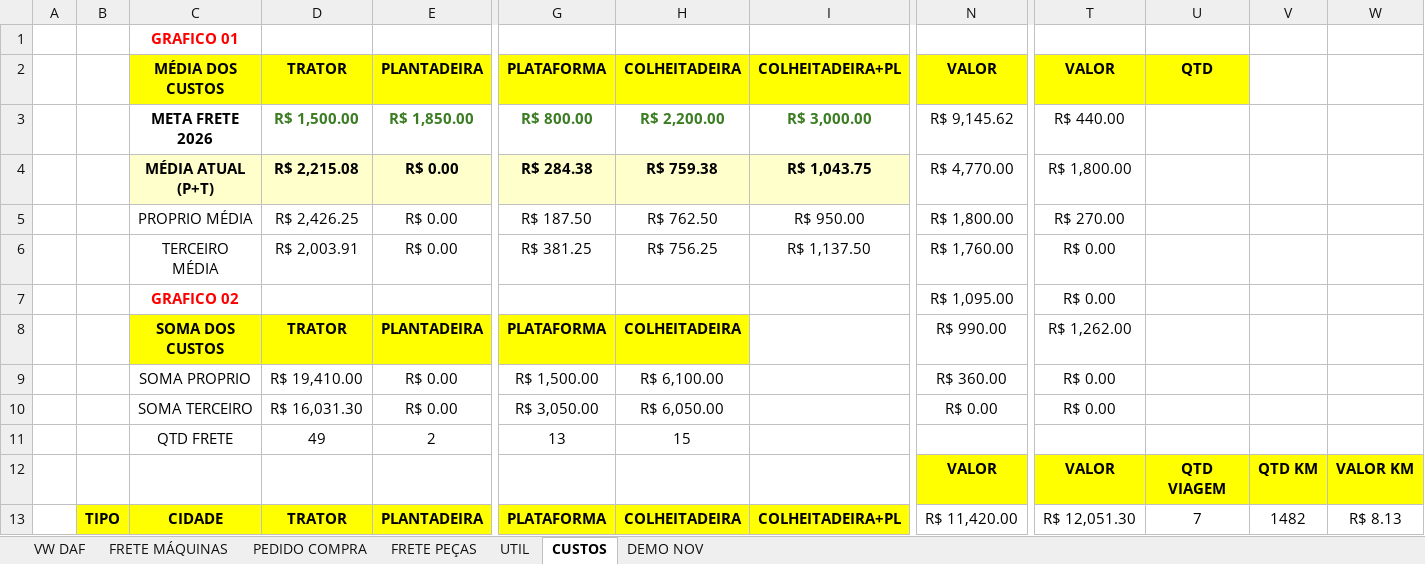
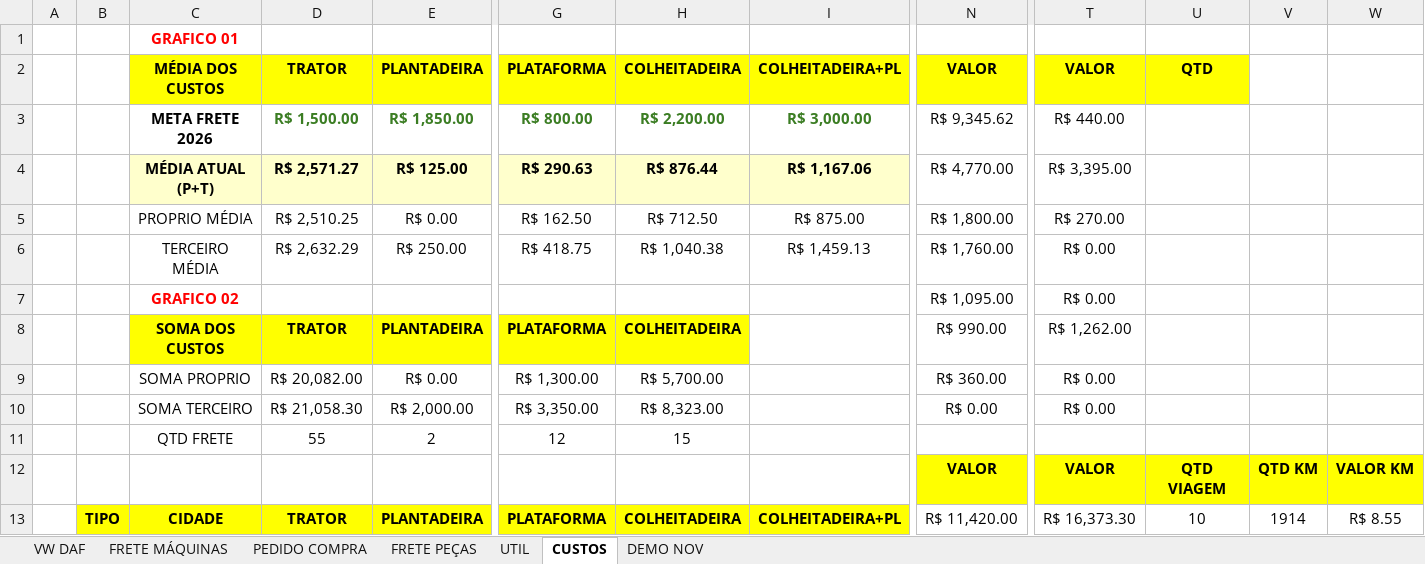
Before and after one commit to LOGMPA/LOG, an Excel workbook: public/data/BASE.xlsx, sheet CUSTOS, drawn as a sheet; only a part is shown, gaps mark what is left out; values as stored, in another font and other column widths than the file's, no borders; charts and pictures and conditional formats not drawn; the diff covers the shown part only; the diff names each change by its address in the sheet, - before the commit and + after, or states it on an @@ line.

```diff
--- a/public/data/BASE.xlsx (sheet CUSTOS)
+++ b/public/data/BASE.xlsx (sheet CUSTOS)
-N3: R$ 9,145.62
+N3: R$ 9,345.62
-D4: R$ 2,215.08
+D4: R$ 2,571.27
-E4: R$ 0.00
+E4: R$ 125.00
-G4: R$ 284.38
+G4: R$ 290.63
-H4: R$ 759.38
+H4: R$ 876.44
-I4: R$ 1,043.75
+I4: R$ 1,167.06
-T4: R$ 1,800.00
+T4: R$ 3,395.00
-D5: R$ 2,426.25
+D5: R$ 2,510.25
-G5: R$ 187.50
+G5: R$ 162.50
-H5: R$ 762.50
+H5: R$ 712.50
-I5: R$ 950.00
+I5: R$ 875.00
-D6: R$ 2,003.91
+D6: R$ 2,632.29
-E6: R$ 0.00
+E6: R$ 250.00
-G6: R$ 381.25
+G6: R$ 418.75
-H6: R$ 756.25
+H6: R$ 1,040.38
-I6: R$ 1,137.50
+I6: R$ 1,459.13
-D9: R$ 19,410.00
+D9: R$ 20,082.00
-G9: R$ 1,500.00
+G9: R$ 1,300.00
-H9: R$ 6,100.00
+H9: R$ 5,700.00
-D10: R$ 16,031.30
+D10: R$ 21,058.30
-E10: R$ 0.00
+E10: R$ 2,000.00
-G10: R$ 3,050.00
+G10: R$ 3,350.00
-H10: R$ 6,050.00
+H10: R$ 8,323.00
-D11: 49
+D11: 55
-G11: 13
+G11: 12
-T13: R$ 12,051.30
+T13: R$ 16,373.30
-U13: 7
+U13: 10
-V13: 1482
+V13: 1914
-W13: R$ 8.13
+W13: R$ 8.55
```
Also changed, not shown: 2 added rows, 2 removed rows and 83 edited cells elsewhere in this sheet, sheet PEDIDO COMPRA, sheet FRETE MÁQUINAS, formulas that keep their value, charts or pictures.
